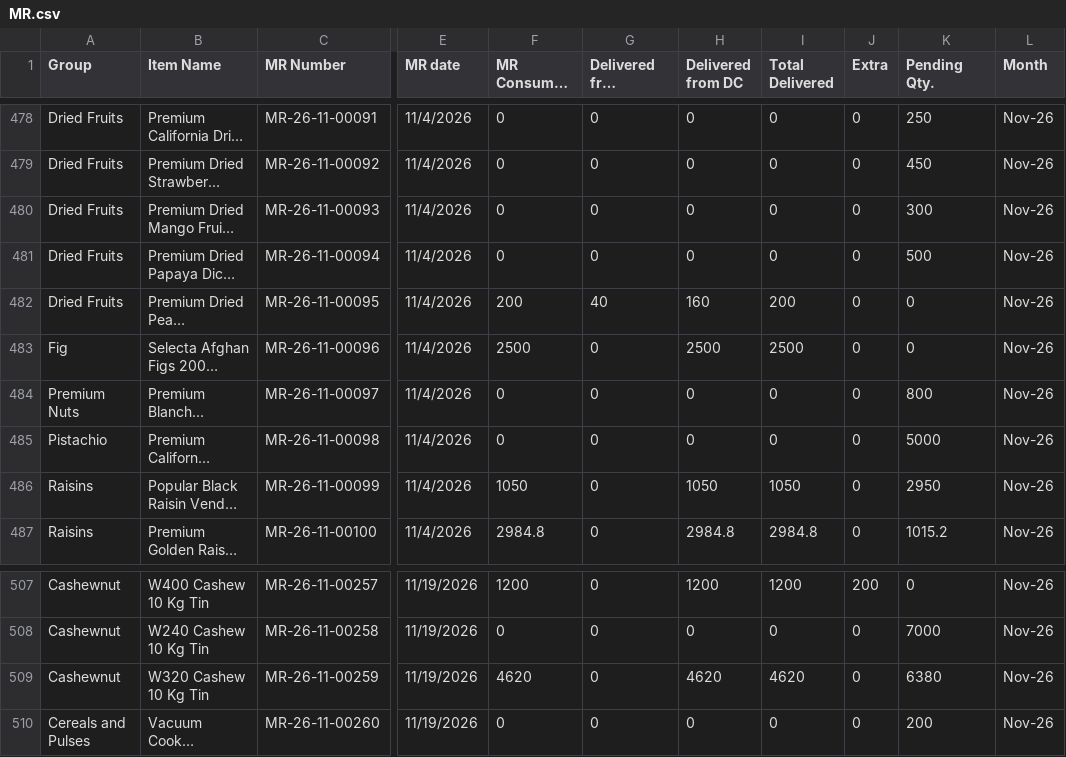
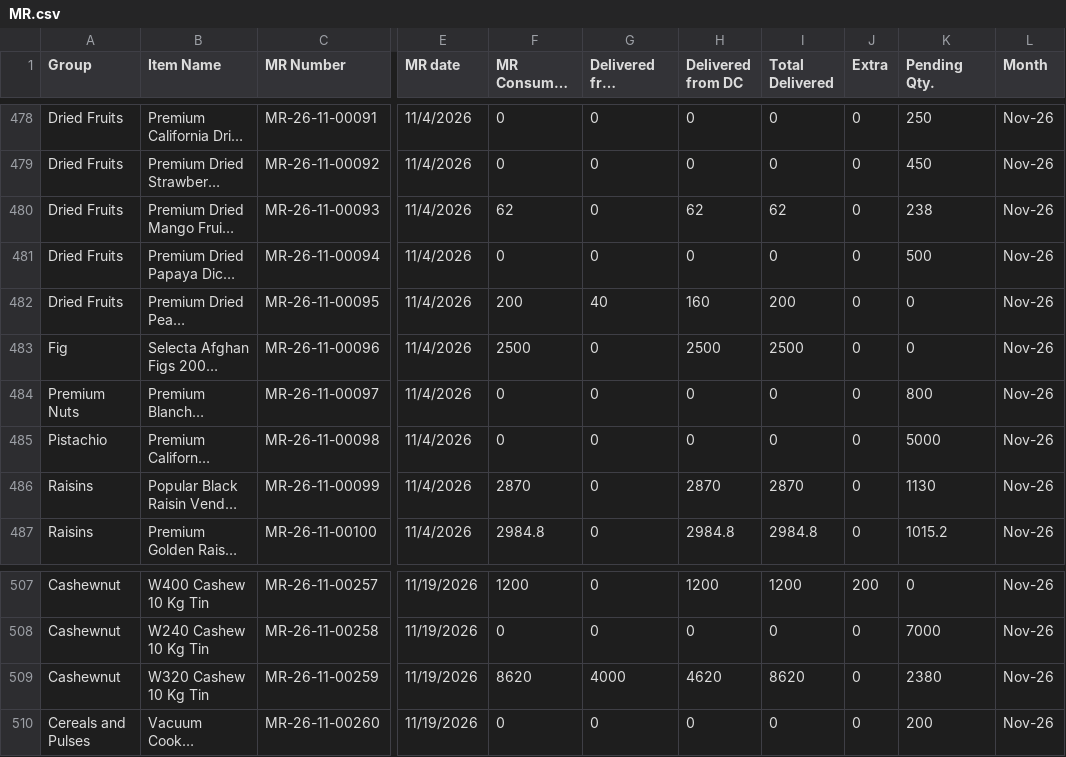
Before and after one commit to karan280102-jpg/rpc-tracker, a CSV file: data/MR.csv, drawn as a sheet; only a part is shown, gaps mark what is left out; long unchanged cells end in …; the diff covers the shown part only; the diff names each change by its address in the sheet, - before the commit and + after, or states it on an @@ line.

```diff
--- a/data/MR.csv
+++ b/data/MR.csv
-F480 (MR Consumed In ERP): 0
+F480 (MR Consumed In ERP): 62
-H480 (Delivered from DC): 0
+H480 (Delivered from DC): 62
-I480 (Total Delivered): 0
+I480 (Total Delivered): 62
-K480 (Pending Qty.): 300
+K480 (Pending Qty.): 238
-F486 (MR Consumed In ERP): 1050
+F486 (MR Consumed In ERP): 2870
-H486 (Delivered from DC): 1050
+H486 (Delivered from DC): 2870
-I486 (Total Delivered): 1050
+I486 (Total Delivered): 2870
-K486 (Pending Qty.): 2950
+K486 (Pending Qty.): 1130
-F509 (MR Consumed In ERP): 4620
+F509 (MR Consumed In ERP): 8620
-G509 (Delivered from Vendor): 0
+G509 (Delivered from Vendor): 4000
-I509 (Total Delivered): 4620
+I509 (Total Delivered): 8620
-K509 (Pending Qty.): 6380
+K509 (Pending Qty.): 2380
```
Also changed, not shown: 1 added row and 28 edited cells elsewhere in this file, data/Projection Qty.csv, 2 other files.
